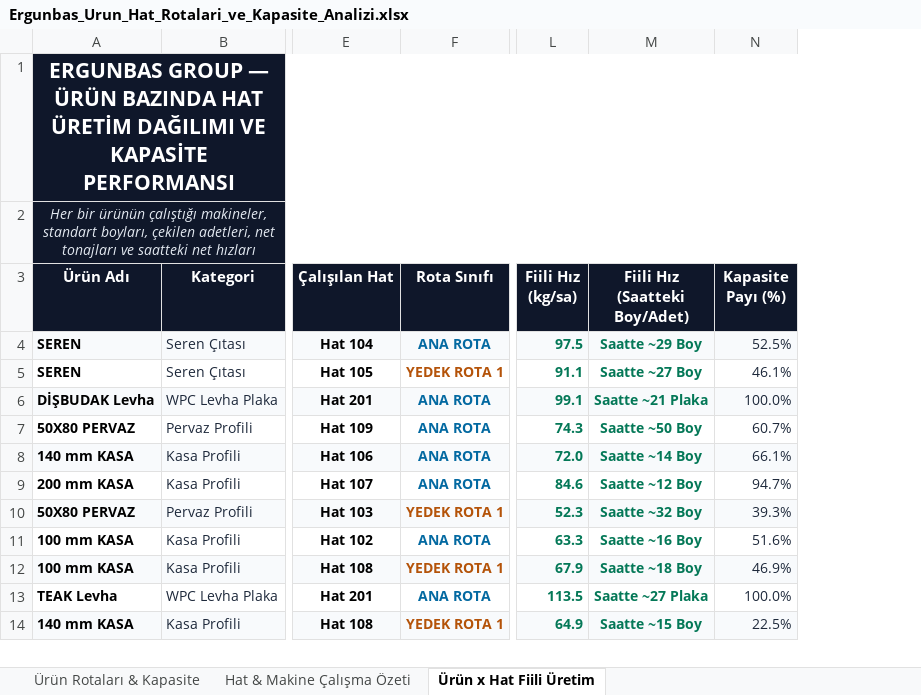
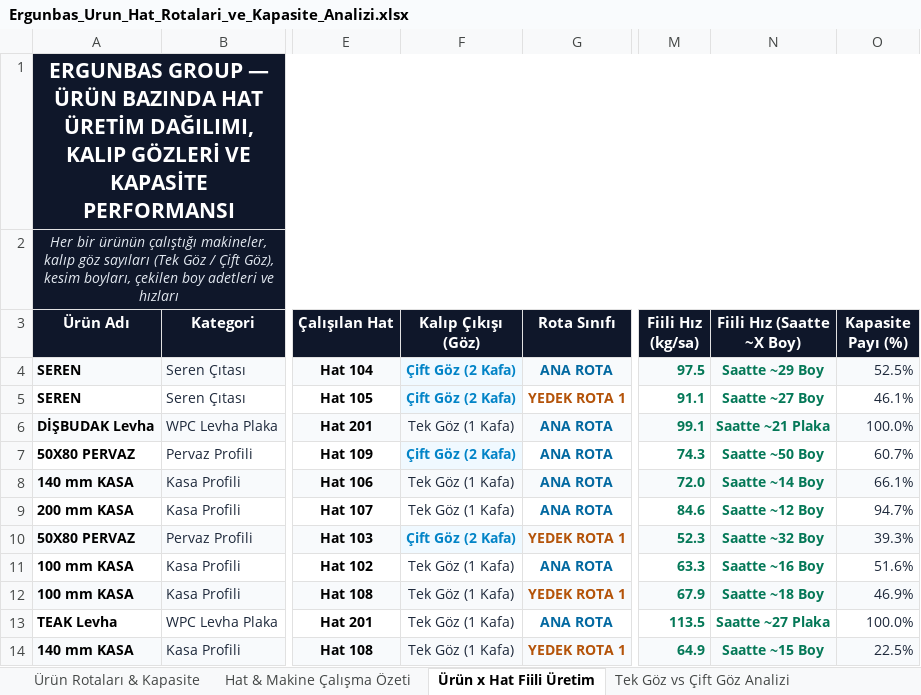
Before and after one commit to llbozkurttenes1905-arch/ergunbas-uretim-sistemi, an Excel workbook: static/Ergunbas_Urun_Hat_Rotalari_ve_Kapasite_Analizi.xlsx, sheet Ürün x Hat Fiili Üretim, drawn as a sheet; only a part is shown, gaps mark what is left out; values as stored, in another font and other column widths than the file's, no borders; addresses are those after the commit; the diff names each change by its address in the sheet, - before the commit and + after, or states it on an @@ line.

```diff
--- a/static/Ergunbas_Urun_Hat_Rotalari_ve_Kapasite_Analizi.xlsx (sheet Ürün x Hat Fiili Üretim)
+++ b/static/Ergunbas_Urun_Hat_Rotalari_ve_Kapasite_Analizi.xlsx (sheet Ürün x Hat Fiili Üretim)
+sheet tab: Tek Göz vs Çift Göz Analizi
+column F (Kalıp Çıkışı (Göz)), rows 4-14: Çift Göz (2 Kafa) | Çift Göz (2 Kafa) | Tek Göz (1 Kafa) | Çift Göz (2 Kafa) | Tek Göz (1 Kafa) | Tek Göz (1 Kafa) | Çift Göz (2 Kafa) | Tek Göz (1 Kafa) | Tek Göz (1 Kafa) | Tek Göz (1 Kafa) | Tek Göz (1 Kafa)
-A1 (Ürün Adı): …HAT ÜRETİM DAĞILIMI VE KAPASİTE…
+A1 (Ürün Adı): …HAT ÜRETİM DAĞILIMI, KALIP GÖZLERİ VE KAPASİTE…
-A2 (Ürün Adı): …çalıştığı makineler, standart boyları, çekilen adetleri, net tonajları ve saatteki net hızları
+A2 (Ürün Adı): …çalıştığı makineler, kalıp göz sayıları (Tek Göz / Çift Göz), kesim boyları, çekilen boy adetleri ve hızları
-N3: Fiili Hız (Saatteki Boy/Adet)
+N3: Fiili Hız (Saatte ~X Boy)
```
Also changed, not shown: sheet Hat & Makine Çalışma Özeti, sheet Ürün Rotaları & Kapasite, 1 other file.
